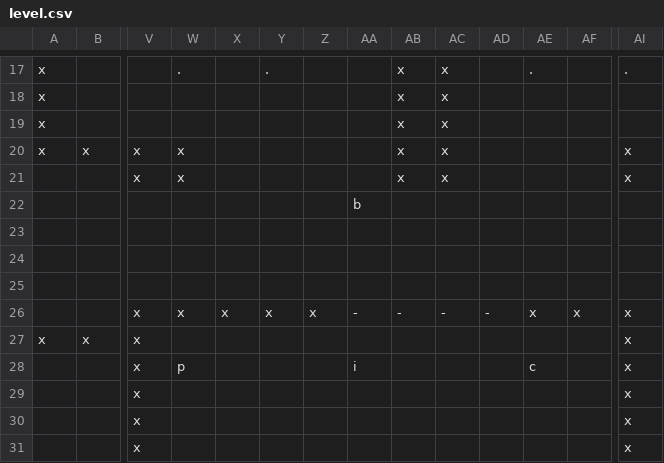
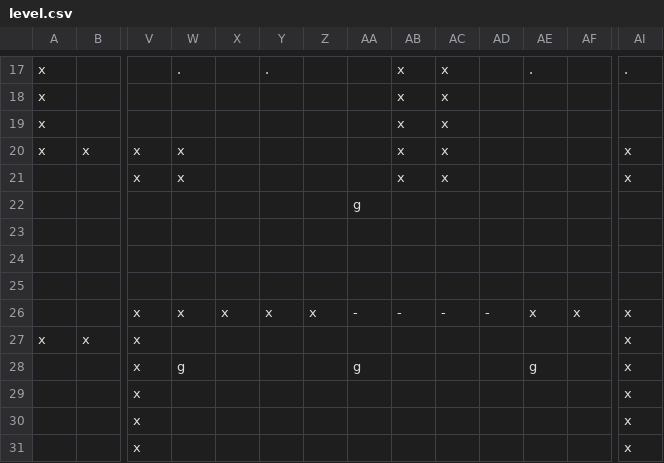
Before and after one commit to coli-geonwoo/pacman_v2, a CSV file: src/main/resources/level/level.csv, drawn as a sheet; only a part is shown, gaps mark what is left out; removed rows and columns are numbered as before the commit, all else as after; rows hold the shown columns only; the diff names each change by its address in the sheet, - before the commit and + after, or states it on an @@ line.

```diff
--- a/src/main/resources/level/level.csv
+++ b/src/main/resources/level/level.csv
-AA22: b
+AA22: g
-row 28:  |  | x | p |  |  |  | i |  |  |  | c |  | x
+row 28:  |  | x | g |  |  |  | g |  |  |  | g |  | x
```
Also changed, not shown: 18 other files.
